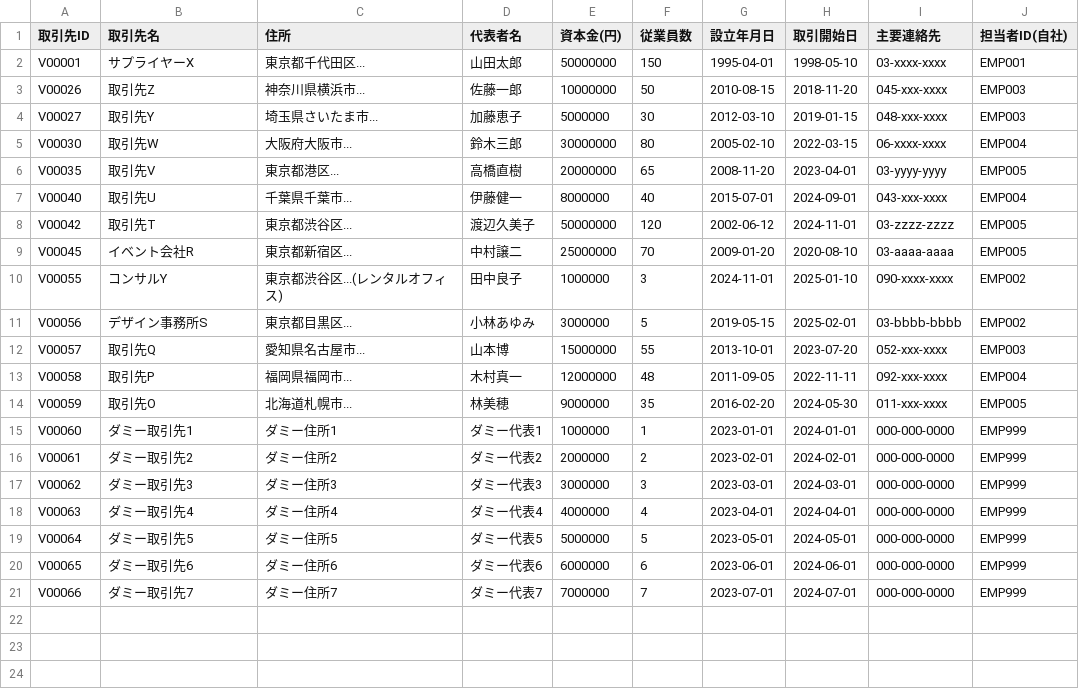
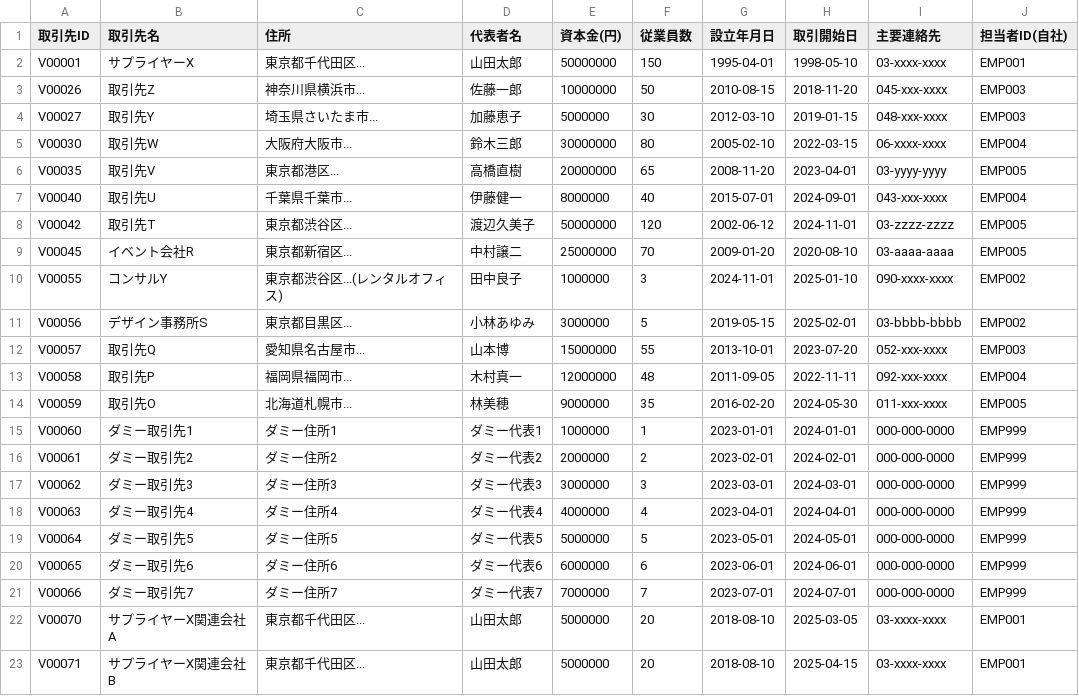
Before and after one commit to yujihama/A2A_risk, a CSV file: samples/python/agents/data_agent/data/vendors.csv, drawn as a sheet; the diff names each change by its address in the sheet, - before the commit and + after, or states it on an @@ line.

```diff
--- a/samples/python/agents/data_agent/data/vendors.csv
+++ b/samples/python/agents/data_agent/data/vendors.csv
+row 22: V00070 | サプライヤーX関連会社A | 東京都千代田区... | 山田太郎 | 5000000 | 20 | 2018-08-10 | 2025-03-05 | 03-xxxx-xxxx | EMP001
+row 23: V00071 | サプライヤーX関連会社B | 東京都千代田区... | 山田太郎 | 5000000 | 20 | 2018-08-10 | 2025-04-15 | 03-xxxx-xxxx | EMP001
```
Also changed, not shown: samples/python/agents/data_agent/data/communications.csv, samples/python/agents/data_agent/data/employees.csv, 20 other files.
